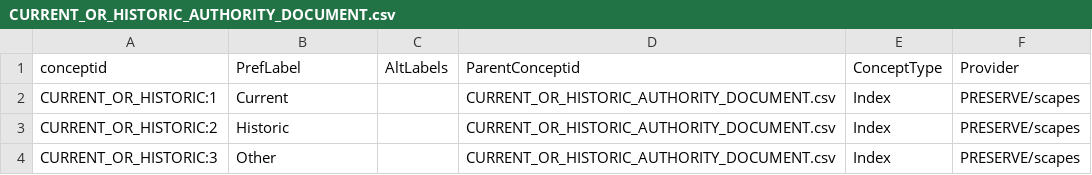
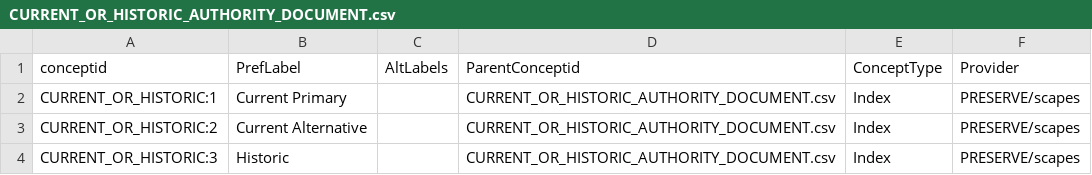
Before and after one commit to legiongis/afrh, a CSV file: afrh/source_data/concepts/authority_files/CURRENT_OR_HISTORIC_AUTHORITY_DOCUMENT.csv, drawn as a sheet.

```diff
--- a/afrh/source_data/concepts/authority_files/CURRENT_OR_HISTORIC_AUTHORITY_DOCUMENT.csv
+++ b/afrh/source_data/concepts/authority_files/CURRENT_OR_HISTORIC_AUTHORITY_DOCUMENT.csv
@@ -1,4 +1,4 @@
 conceptid,PrefLabel,AltLabels,ParentConceptid,ConceptType,Provider
-CURRENT_OR_HISTORIC:1,Current,,CURRENT_OR_HISTORIC_AUTHORITY_DOCUMENT.csv,Index,PRESERVE/scapes
-CURRENT_OR_HISTORIC:2,Historic,,CURRENT_OR_HISTORIC_AUTHORITY_DOCUMENT.csv,Index,PRESERVE/scapes
-CURRENT_OR_HISTORIC:3,Other,,CURRENT_OR_HISTORIC_AUTHORITY_DOCUMENT.csv,Index,PRESERVE/scapes
+CURRENT_OR_HISTORIC:1,Current Primary,,CURRENT_OR_HISTORIC_AUTHORITY_DOCUMENT.csv,Index,PRESERVE/scapes
+CURRENT_OR_HISTORIC:2,Current Alternative,,CURRENT_OR_HISTORIC_AUTHORITY_DOCUMENT.csv,Index,PRESERVE/scapes
+CURRENT_OR_HISTORIC:3,Historic,,CURRENT_OR_HISTORIC_AUTHORITY_DOCUMENT.csv,Index,PRESERVE/scapes
```
Also changed, not shown: afrh/source_data/concepts/authority_files/ARCHES RESOURCE CROSS-REFERENCE RELATIONSHIP TYPES.E32.csv, 1 other file.
